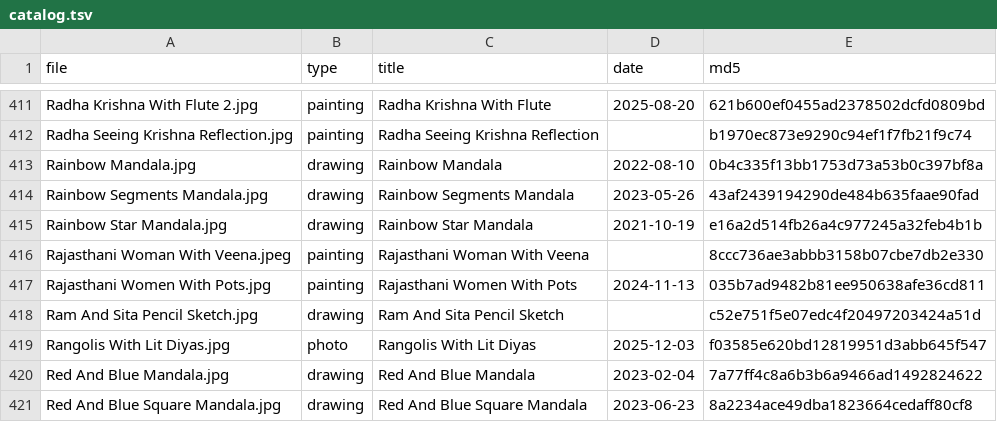
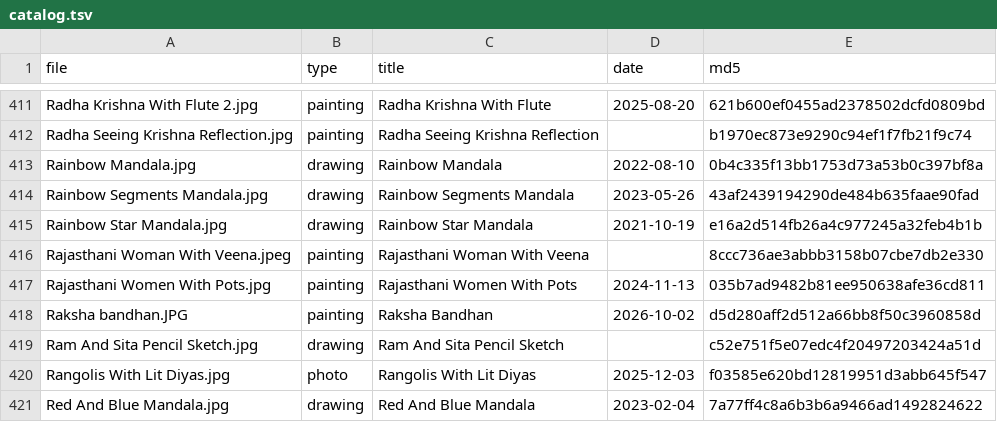
Before and after one commit to dreamerskymaster/mahartworks, a TSV file: build/catalog.tsv, drawn as a sheet; only a part is shown, gaps mark what is left out; the shorter side is filled out with more unchanged rows.

```diff
--- a/build/catalog.tsv
+++ b/build/catalog.tsv
@@ -417,2 +417,3 @@ Rajasthani Woman With Veena.jpeg	painting	Rajasthani Woman With Veena		8ccc736ae
 Rajasthani Women With Pots.jpg	painting	Rajasthani Women With Pots	2024-11-13	035b7ad9482b81ee950638afe36cd811
+Raksha bandhan.JPG	painting	Raksha Bandhan	2026-10-02	d5d280aff2d512a66bb8f50c3960858d
 Ram And Sita Pencil Sketch.jpg	drawing	Ram And Sita Pencil Sketch		c52e751f5e07edc4f20497203424a51d
```
Also changed, not shown: 4 other files.
